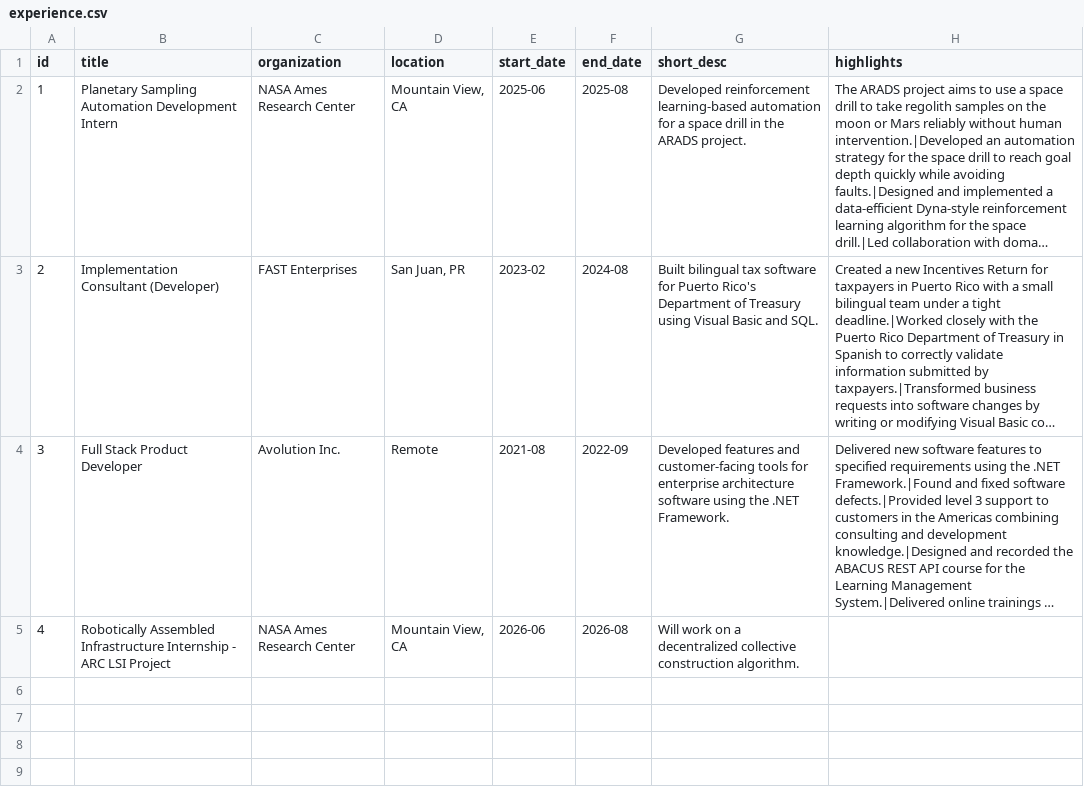
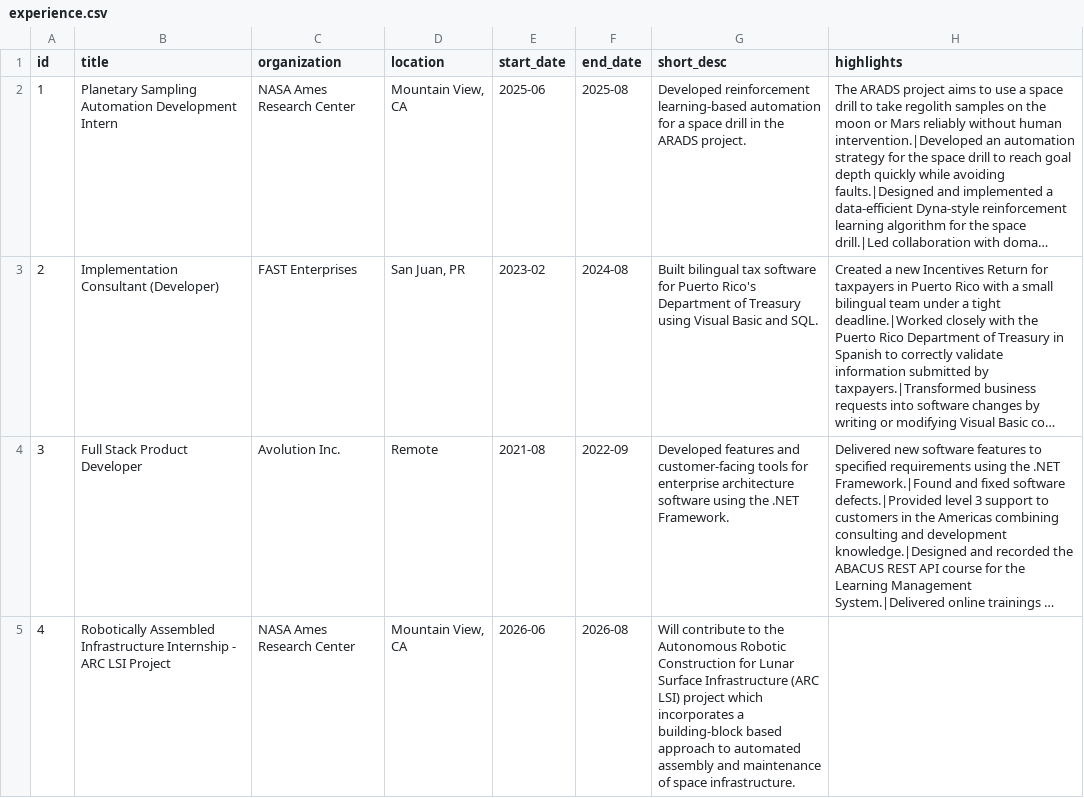
Before and after one commit to mariojerez/mariojerez.github.io, a CSV file: public/data/experience.csv, drawn as a sheet; long unchanged cells end in …; the diff names each change by its address in the sheet, - before the commit and + after, or states it on an @@ line.

Commit message:
Updated future summer internship description

```diff
--- a/public/data/experience.csv
+++ b/public/data/experience.csv
-G5 (short_desc): Will work on a decentralized collective construction algorithm.
+G5 (short_desc): Will contribute to the Autonomous Robotic Construction for Lunar Surface Infrastructure (ARC LSI) project which incorporates a building-block based approach to automated assembly and maintenance of space infrastructure.
```
